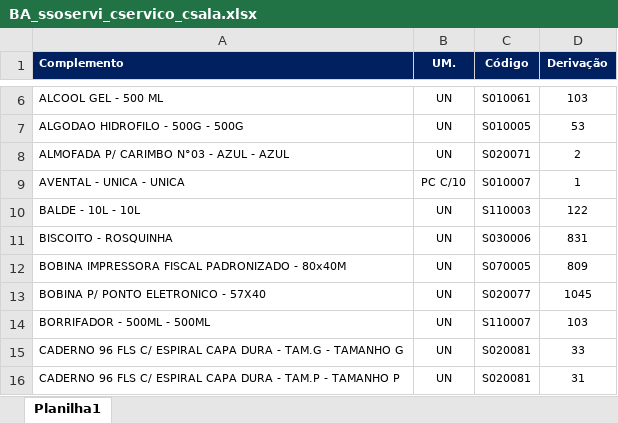
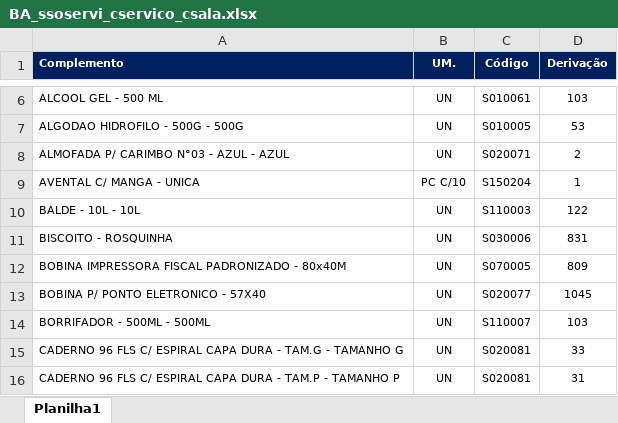
Before and after one commit to suprimentosdg/portal-suprimentos, an Excel workbook: pages/BA_ssoservi_cservico_csala.xlsx, sheet Planilha1, drawn as a sheet; only a part is shown, gaps mark what is left out; values as stored, in another font and other column widths than the file's, no borders; conditional formats not drawn; the diff names each change by its address in the sheet, - before the commit and + after, or states it on an @@ line.

```diff
--- a/pages/BA_ssoservi_cservico_csala.xlsx (sheet Planilha1)
+++ b/pages/BA_ssoservi_cservico_csala.xlsx (sheet Planilha1)
-A9 (Complemento): AVENTAL - UNICA - UNICA
+A9 (Complemento): AVENTAL C/ MANGA - UNICA
-C9 (Código): S010007
+C9 (Código): S150204
```
Also changed, not shown: pages/BA_csoservi_cservico_ssala.xlsx, pages/BA_ssoservi_cservico_ssala.xlsx, 10 other files.
